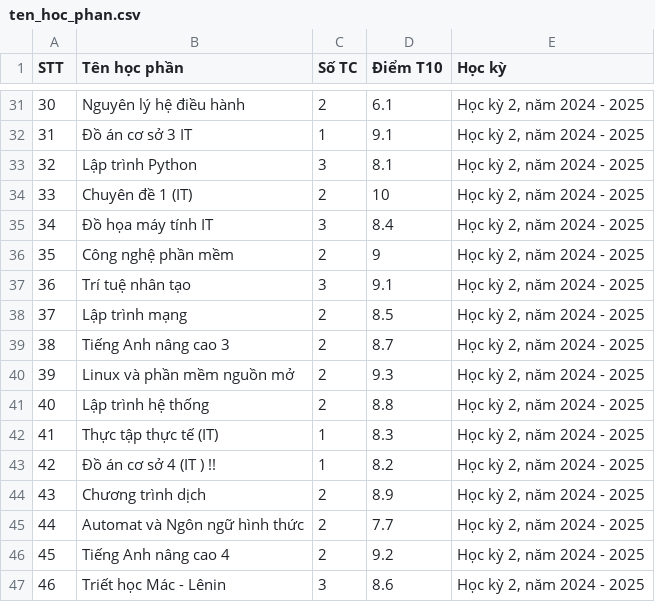
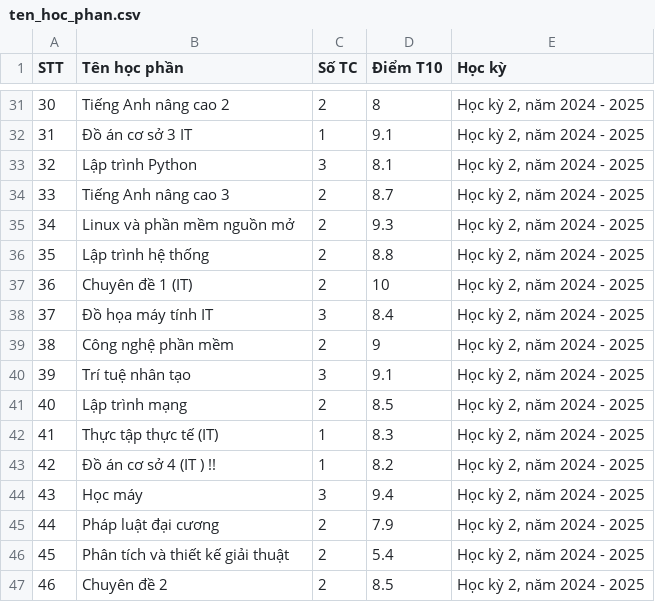
Before and after one commit to L1m-NguyenHai/VKUTK, a CSV file: Backend/ManualScrape/VKU_scraper/ten_hoc_phan.csv, drawn as a sheet; only a part is shown, gaps mark what is left out; the diff covers the shown part only.

Commit message:
Update spript scrape thông tin cá nhân + điểm tổng kết

```diff
--- a/Backend/ManualScrape/VKU_scraper/ten_hoc_phan.csv
+++ b/Backend/ManualScrape/VKU_scraper/ten_hoc_phan.csv
@@ -31,17 +31,17 @@
-30,Nguyên lý hệ điều hành,2,6.1,"Học kỳ 2, năm 2024 - 2025"
+30,Tiếng Anh nâng cao 2,2,8,"Học kỳ 2, năm 2024 - 2025"
 31,Đồ án cơ sở 3 IT,1,9.1,"Học kỳ 2, năm 2024 - 2025"
 32,Lập trình Python,3,8.1,"Học kỳ 2, năm 2024 - 2025"
-33,Chuyên đề 1 (IT),2,10,"Học kỳ 2, năm 2024 - 2025"
-34,Đồ họa máy tính IT,3,8.4,"Học kỳ 2, năm 2024 - 2025"
-35,Công nghệ phần mềm,2,9,"Học kỳ 2, năm 2024 - 2025"
-36,Trí tuệ nhân tạo,3,9.1,"Học kỳ 2, năm 2024 - 2025"
-37,Lập trình mạng,2,8.5,"Học kỳ 2, năm 2024 - 2025"
-38,Tiếng Anh nâng cao 3,2,8.7,"Học kỳ 2, năm 2024 - 2025"
-39,Linux và phần mềm nguồn mở,2,9.3,"Học kỳ 2, năm 2024 - 2025"
-40,Lập trình hệ thống,2,8.8,"Học kỳ 2, năm 2024 - 2025"
+33,Tiếng Anh nâng cao 3,2,8.7,"Học kỳ 2, năm 2024 - 2025"
+34,Linux và phần mềm nguồn mở,2,9.3,"Học kỳ 2, năm 2024 - 2025"
+35,Lập trình hệ thống,2,8.8,"Học kỳ 2, năm 2024 - 2025"
+36,Chuyên đề 1 (IT),2,10,"Học kỳ 2, năm 2024 - 2025"
+37,Đồ họa máy tính IT,3,8.4,"Học kỳ 2, năm 2024 - 2025"
+38,Công nghệ phần mềm,2,9,"Học kỳ 2, năm 2024 - 2025"
+39,Trí tuệ nhân tạo,3,9.1,"Học kỳ 2, năm 2024 - 2025"
+40,Lập trình mạng,2,8.5,"Học kỳ 2, năm 2024 - 2025"
 41,Thực tập thực tế (IT),1,8.3,"Học kỳ 2, năm 2024 - 2025"
 42,Đồ án cơ sở 4 (IT ) !!,1,8.2,"Học kỳ 2, năm 2024 - 2025"
-43,Chương trình dịch,2,8.9,"Học kỳ 2, năm 2024 - 2025"
-44,Automat và Ngôn ngữ hình thức,2,7.7,"Học kỳ 2, năm 2024 - 2025"
-45,Tiếng Anh nâng cao 4,2,9.2,"Học kỳ 2, năm 2024 - 2025"
-46,Triết học Mác - Lênin,3,8.6,"Học kỳ 2, năm 2024 - 2025"
+43,Học máy,3,9.4,"Học kỳ 2, năm 2024 - 2025"
+44,Pháp luật đại cương,2,7.9,"Học kỳ 2, năm 2024 - 2025"
+45,Phân tích và thiết kế giải thuật,2,5.4,"Học kỳ 2, năm 2024 - 2025"
+46,Chuyên đề 2,2,8.5,"Học kỳ 2, năm 2024 - 2025"
```
Also changed, not shown: 87 edited cells elsewhere in this file, 6 other files.
